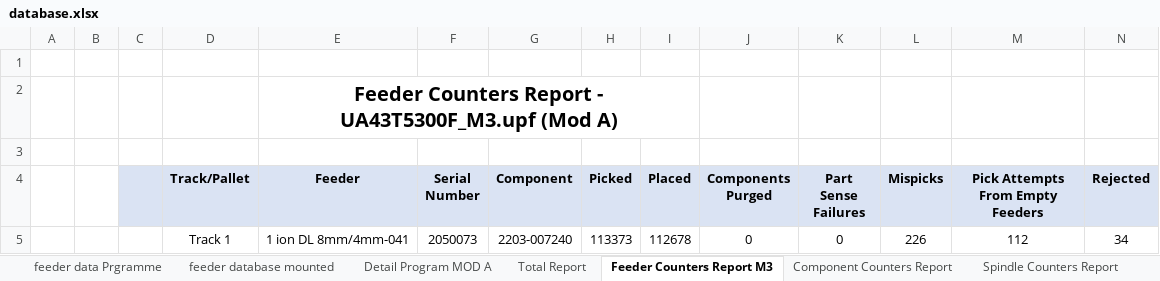
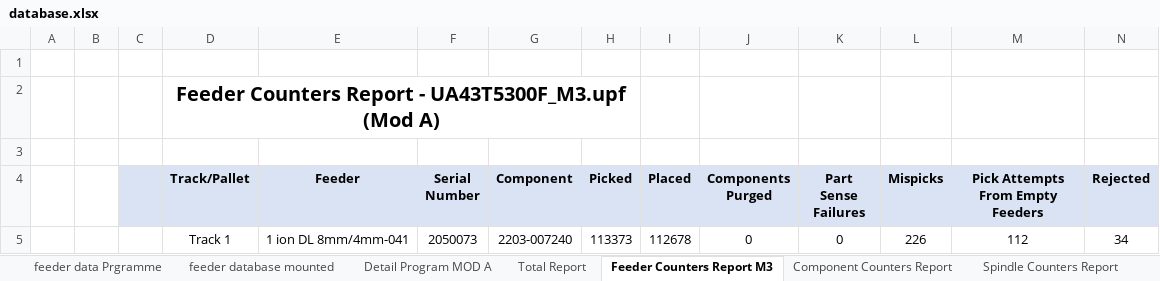
Before and after one commit to Hemadou-youcef/maintain-machine, an Excel workbook: database.xlsx, sheet Feeder Counters Report M3, drawn as a sheet; only a part is shown; values as stored, in another font and other column widths than the file's, no borders; removed rows and columns are numbered as before the commit, all else as after; rows hold the shown columns only; the diff names each change by its address in the sheet, - before the commit and + after, or states it on an @@ line.

Commit message:
fix solution window and part lists

```diff
--- a/database.xlsx (sheet Feeder Counters Report M3)
+++ b/database.xlsx (sheet Feeder Counters Report M3)
-row 2:  |  |  |  | Feeder Counters Report - UA43T5300F_M3.upf (Mod A)
+row 2:  |  |  | Feeder Counters Report - UA43T5300F_M3.upf (Mod A)
```
Also changed, not shown: charts or pictures, 14 other files.
